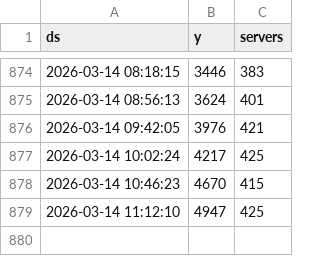
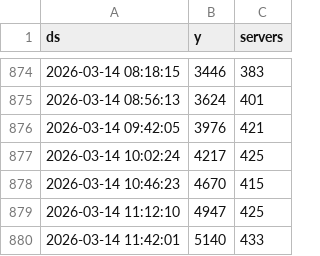
Before and after one commit to esemx/mtasa-activity-tracker, a CSV file: data/mta_history.csv, drawn as a sheet; only a part is shown, gaps mark what is left out.

Commit message:
Update time-series dataset: Sat Mar 14 11:42:01 UTC 2026

```diff
--- a/data/mta_history.csv
+++ b/data/mta_history.csv
@@ -879 +879,2 @@ ds,y,servers
 2026-03-14 11:12:10,4947,425
+2026-03-14 11:42:01,5140,433
```
